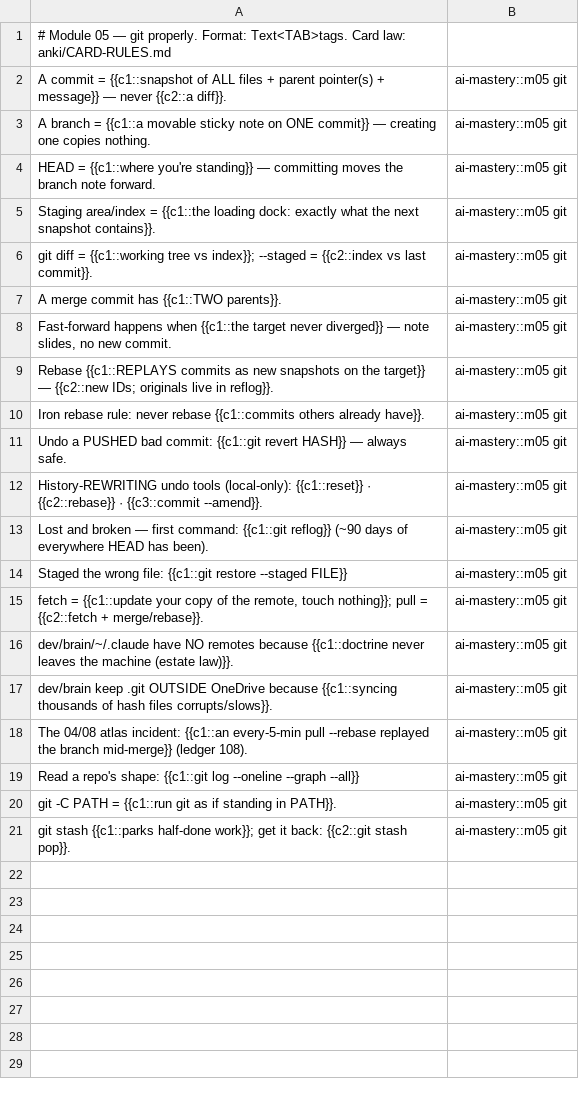
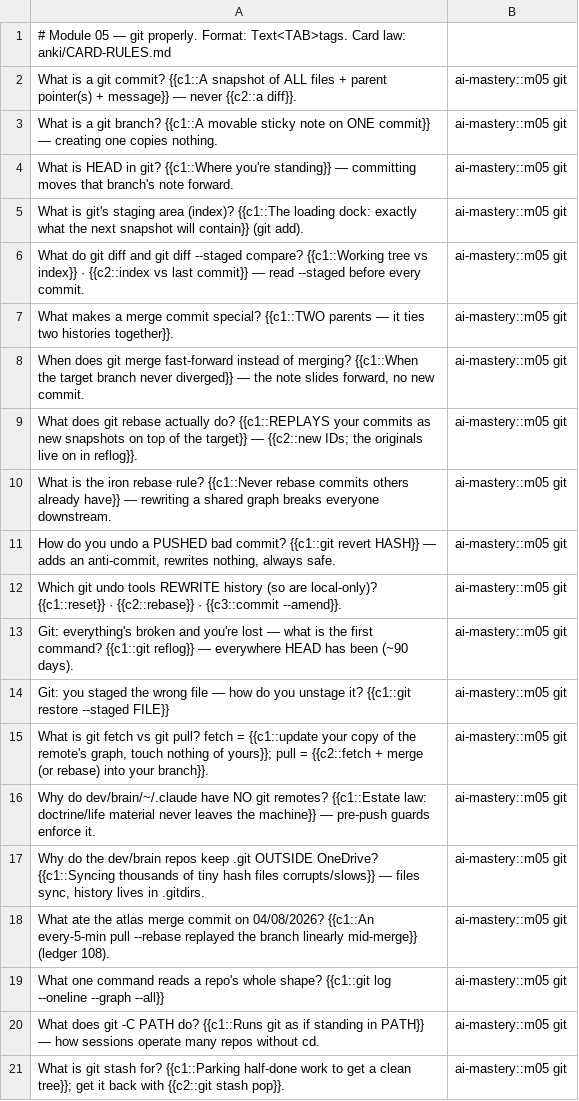
Before and after one commit to samrathsingh302/ai-mastery, a TSV file: anki/cards/m05-git.tsv, drawn as a sheet.

```diff
--- a/anki/cards/m05-git.tsv
+++ b/anki/cards/m05-git.tsv
@@ -1,21 +1,21 @@
 # Module 05 — git properly. Format: Text<TAB>tags. Card law: anki/CARD-RULES.md
-A commit = {{c1::snapshot of ALL files + parent pointer(s) + message}} — never {{c2::a diff}}.	ai-mastery::m05 git
-A branch = {{c1::a movable sticky note on ONE commit}} — creating one copies nothing.	ai-mastery::m05 git
-HEAD = {{c1::where you're standing}} — committing moves the branch note forward.	ai-mastery::m05 git
-Staging area/index = {{c1::the loading dock: exactly what the next snapshot contains}}.	ai-mastery::m05 git
-git diff = {{c1::working tree vs index}}; --staged = {{c2::index vs last commit}}.	ai-mastery::m05 git
-A merge commit has {{c1::TWO parents}}.	ai-mastery::m05 git
-Fast-forward happens when {{c1::the target never diverged}} — note slides, no new commit.	ai-mastery::m05 git
-Rebase {{c1::REPLAYS commits as new snapshots on the target}} — {{c2::new IDs; originals live in reflog}}.	ai-mastery::m05 git
-Iron rebase rule: never rebase {{c1::commits others already have}}.	ai-mastery::m05 git
-Undo a PUSHED bad commit: {{c1::git revert HASH}} — always safe.	ai-mastery::m05 git
-History-REWRITING undo tools (local-only): {{c1::reset}} · {{c2::rebase}} · {{c3::commit --amend}}.	ai-mastery::m05 git
-Lost and broken — first command: {{c1::git reflog}} (~90 days of everywhere HEAD has been).	ai-mastery::m05 git
-Staged the wrong file: {{c1::git restore --staged FILE}}	ai-mastery::m05 git
-fetch = {{c1::update your copy of the remote, touch nothing}}; pull = {{c2::fetch + merge/rebase}}.	ai-mastery::m05 git
-dev/brain/~/.claude have NO remotes because {{c1::doctrine never leaves the machine (estate law)}}.	ai-mastery::m05 git
-dev/brain keep .git OUTSIDE OneDrive because {{c1::syncing thousands of hash files corrupts/slows}}.	ai-mastery::m05 git
-The 04/08 atlas incident: {{c1::an every-5-min pull --rebase replayed the branch mid-merge}} (ledger 108).	ai-mastery::m05 git
-Read a repo's shape: {{c1::git log --oneline --graph --all}}	ai-mastery::m05 git
-git -C PATH = {{c1::run git as if standing in PATH}}.	ai-mastery::m05 git
-git stash {{c1::parks half-done work}}; get it back: {{c2::git stash pop}}.	ai-mastery::m05 git
+What is a git commit? {{c1::A snapshot of ALL files + parent pointer(s) + message}} — never {{c2::a diff}}.	ai-mastery::m05 git
+What is a git branch? {{c1::A movable sticky note on ONE commit}} — creating one copies nothing.	ai-mastery::m05 git
+What is HEAD in git? {{c1::Where you're standing}} — committing moves that branch's note forward.	ai-mastery::m05 git
+What is git's staging area (index)? {{c1::The loading dock: exactly what the next snapshot will contain}} (git add).	ai-mastery::m05 git
+What do git diff and git diff --staged compare? {{c1::Working tree vs index}} · {{c2::index vs last commit}} — read --staged before every commit.	ai-mastery::m05 git
+What makes a merge commit special? {{c1::TWO parents — it ties two histories together}}.	ai-mastery::m05 git
+When does git merge fast-forward instead of merging? {{c1::When the target branch never diverged}} — the note slides forward, no new commit.	ai-mastery::m05 git
+What does git rebase actually do? {{c1::REPLAYS your commits as new snapshots on top of the target}} — {{c2::new IDs; the originals live on in reflog}}.	ai-mastery::m05 git
+What is the iron rebase rule? {{c1::Never rebase commits others already have}} — rewriting a shared graph breaks everyone downstream.	ai-mastery::m05 git
+How do you undo a PUSHED bad commit? {{c1::git revert HASH}} — adds an anti-commit, rewrites nothing, always safe.	ai-mastery::m05 git
+Which git undo tools REWRITE history (so are local-only)? {{c1::reset}} · {{c2::rebase}} · {{c3::commit --amend}}.	ai-mastery::m05 git
+Git: everything's broken and you're lost — what is the first command? {{c1::git reflog}} — everywhere HEAD has been (~90 days).	ai-mastery::m05 git
+Git: you staged the wrong file — how do you unstage it? {{c1::git restore --staged FILE}}	ai-mastery::m05 git
+What is git fetch vs git pull? fetch = {{c1::update your copy of the remote's graph, touch nothing of yours}}; pull = {{c2::fetch + merge (or rebase) into your branch}}.	ai-mastery::m05 git
+Why do dev/brain/~/.claude have NO git remotes? {{c1::Estate law: doctrine/life material never leaves the machine}} — pre-push guards enforce it.	ai-mastery::m05 git
+Why do the dev/brain repos keep .git OUTSIDE OneDrive? {{c1::Syncing thousands of tiny hash files corrupts/slows}} — files sync, history lives in .gitdirs.	ai-mastery::m05 git
+What ate the atlas merge commit on 04/08/2026? {{c1::An every-5-min pull --rebase replayed the branch linearly mid-merge}} (ledger 108).	ai-mastery::m05 git
+What one command reads a repo's whole shape? {{c1::git log --oneline --graph --all}}	ai-mastery::m05 git
+What does git -C PATH do? {{c1::Runs git as if standing in PATH}} — how sessions operate many repos without cd.	ai-mastery::m05 git
+What is git stash for? {{c1::Parking half-done work to get a clean tree}}; get it back with {{c2::git stash pop}}.	ai-mastery::m05 git
```
Also changed, not shown: anki/cards/m03-cs50p.tsv, anki/cards/m04-automate.tsv, 14 other files.
